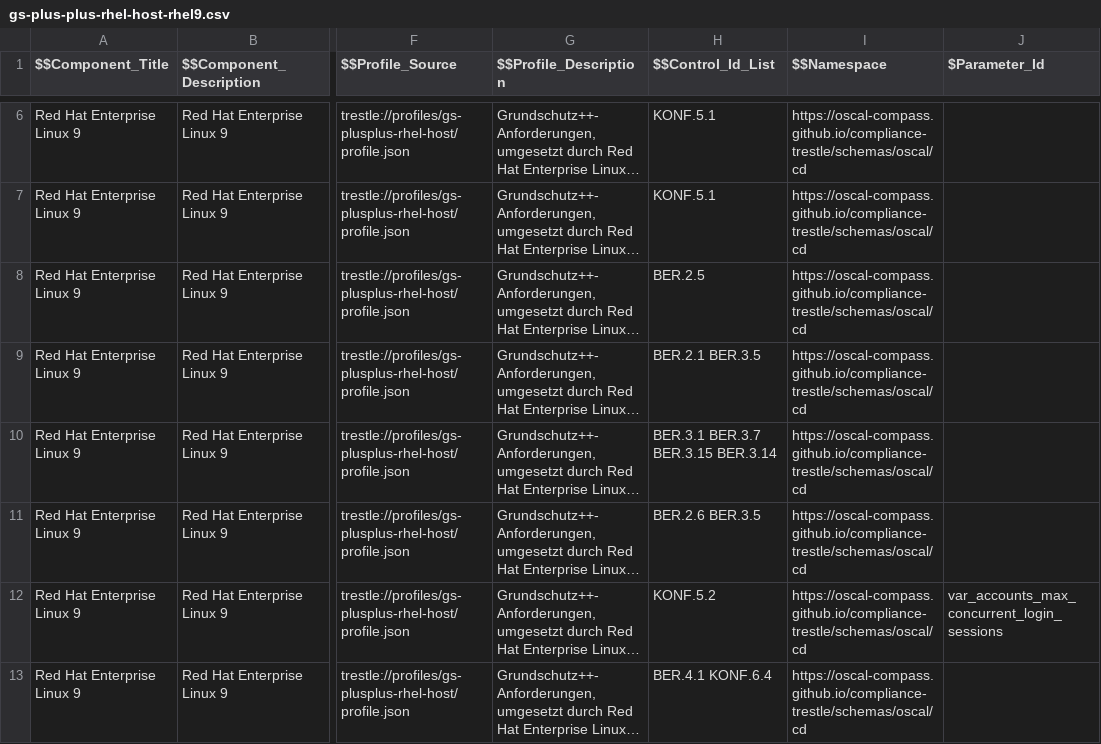
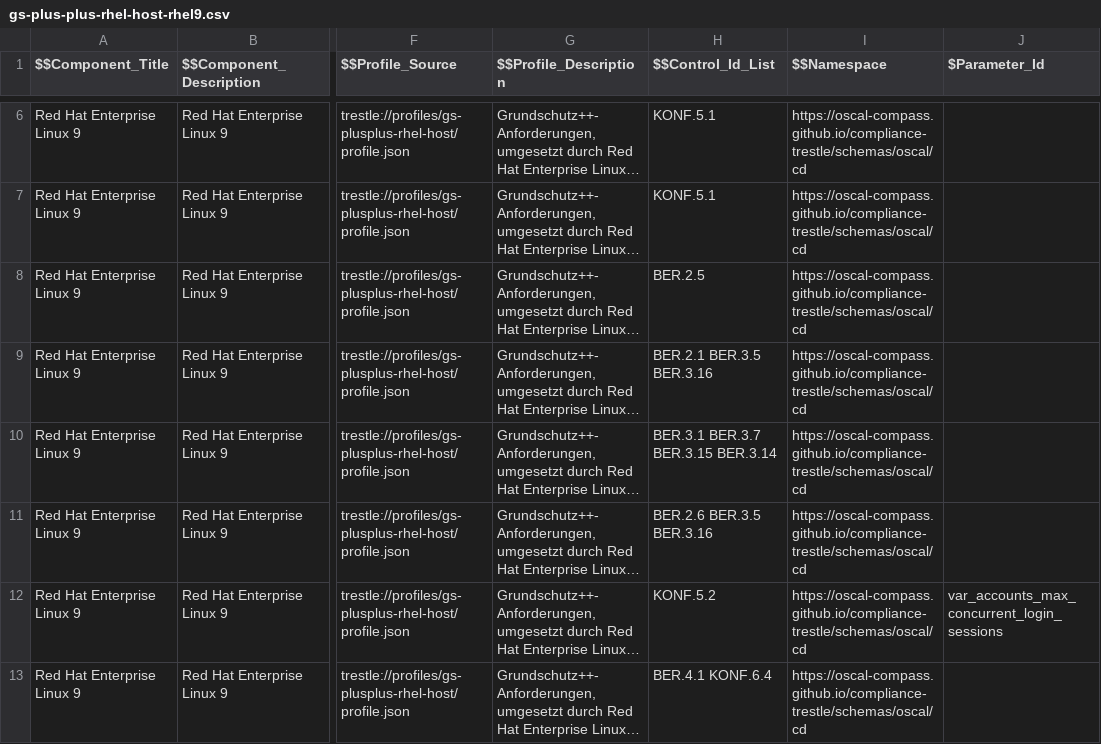
Before and after one commit to sig-bsi-grundschutz/rh-component-definition-grundschutz-plus-plus, a CSV file: data/gs-plus-plus-rhel-host-rhel9.csv, drawn as a sheet; only a part is shown, gaps mark what is left out; long unchanged cells end in …; the diff names each change by its address in the sheet, - before the commit and + after, or states it on an @@ line.

```diff
--- a/data/gs-plus-plus-rhel-host-rhel9.csv
+++ b/data/gs-plus-plus-rhel-host-rhel9.csv
-H9 ($$Control_Id_List): BER.2.1 BER.3.5
+H9 ($$Control_Id_List): BER.2.1 BER.3.5 BER.3.16
-H11 ($$Control_Id_List): BER.2.6 BER.3.5
+H11 ($$Control_Id_List): BER.2.6 BER.3.5 BER.3.16
```
Also changed, not shown: 1 other file.
